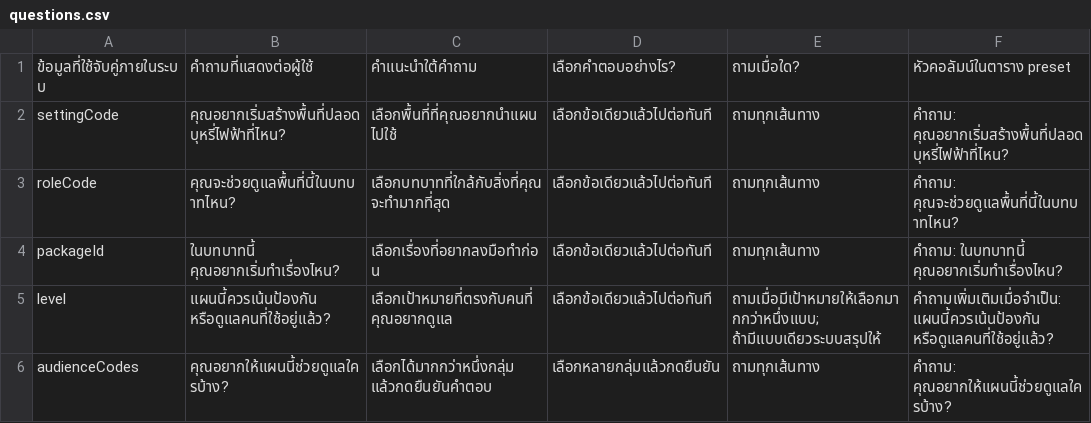
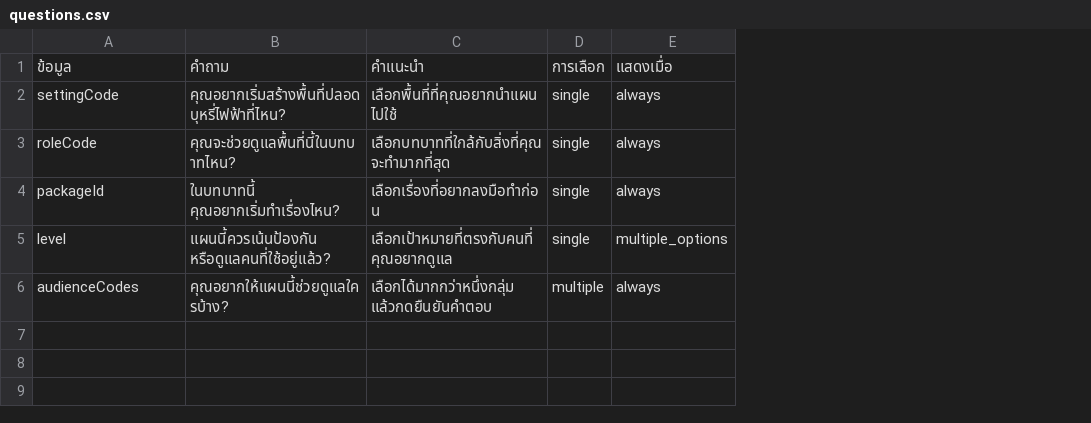
Before and after one commit to metaporntoolmorrow-bit/AI-somking-chatbot, a CSV file: presets/real-tools-v1/questions.csv, drawn as a sheet; removed rows and columns are numbered as before the commit, all else as after; the diff names each change by its address in the sheet, - before the commit and + after, or states it on an @@ line.

```diff
--- a/presets/real-tools-v1/questions.csv
+++ b/presets/real-tools-v1/questions.csv
-column D, rows 2-6: เลือกข้อเดียวแล้วไปต่อทันที | เลือกข้อเดียวแล้วไปต่อทันที | เลือกข้อเดียวแล้วไปต่อทันที | เลือกข้อเดียวแล้วไปต่อทันที | เลือกหลายกลุ่มแล้วกดยืนยัน
-column E, rows 2-6: ถามทุกเส้นทาง | ถามทุกเส้นทาง | ถามทุกเส้นทาง | ถามเมื่อมีเป้าหมายให้เลือกมากกว่าหนึ่งแบบ; ถ้ามีแบบเดียวระบบสรุปให้ | ถามทุกเส้นทาง
-column F, rows 2-6: คำถาม: คุณอยากเริ่มสร้างพื้นที่ปลอดบุหรี่ไฟฟ้าที่ไหน? | คำถาม: คุณจะช่วยดูแลพื้นที่นี้ในบทบาทไหน? | คำถาม: ในบทบาทนี้ คุณอยากเริ่มทำเรื่องไหน? | คำถามเพิ่มเติมเมื่อจำเป็น: แผนนี้ควรเน้นป้องกัน หรือดูแลคนที่ใช้อยู่แล้ว? | คำถาม: คุณอยากให้แผนนี้ช่วยดูแลใครบ้าง?
+column D, rows 2-6: single | single | single | single | multiple
+column E, rows 2-6: always | always | always | multiple_options | always
-row 1: ข้อมูลที่ใช้จับคู่ภายในระบบ | คำถามที่แสดงต่อผู้ใช้ | คำแนะนำใต้คำถาม | เลือกคำตอบอย่างไร? | ถามเมื่อใด? | หัวคอลัมน์ในตาราง preset
+row 1: ข้อมูล | คำถาม | คำแนะนำ | การเลือก | แสดงเมื่อ
```
Also changed, not shown: presets/real-tools-v1/tools-and-files.csv, 27 other files.
